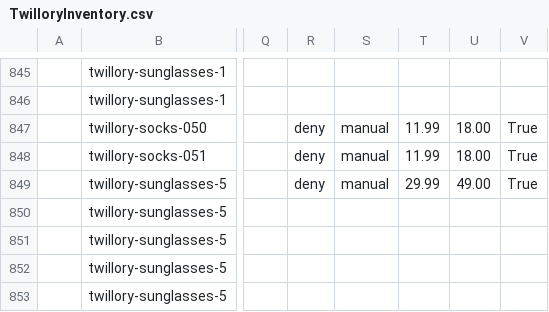
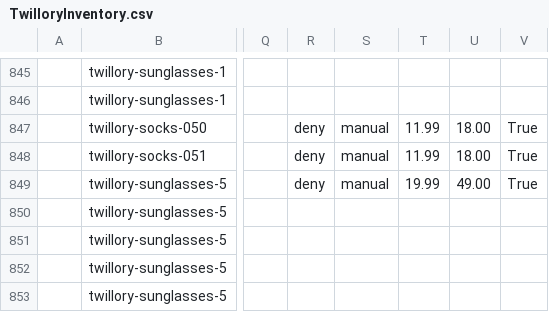
Before and after one commit to arishabh/boulevard, a CSV file: v4/old/TwilloryInventory.csv, drawn as a sheet; only a part is shown, gaps mark what is left out; the diff covers the shown part only; the diff names each change by its address in the sheet, - before the commit and + after, or states it on an @@ line.

```diff
--- a/v4/old/TwilloryInventory.csv
+++ b/v4/old/TwilloryInventory.csv
-T849: 29.99
+T849: 19.99
```
Also changed, not shown: 3 added rows, 3 removed rows, 29 moved rows and 15 edited cells elsewhere in this file, v4/old/BarneycoolsInventory.csv, v4/old/ClearweatherbrandInventory.csv, 44 other files.
